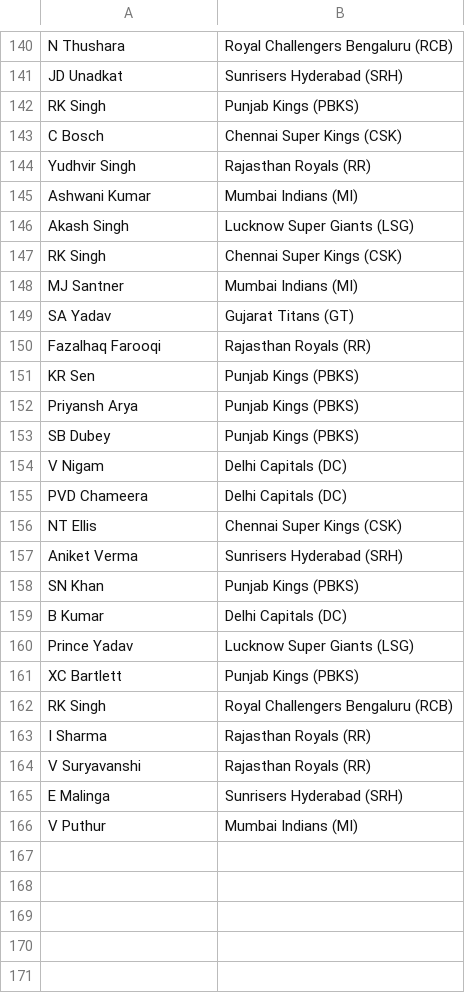
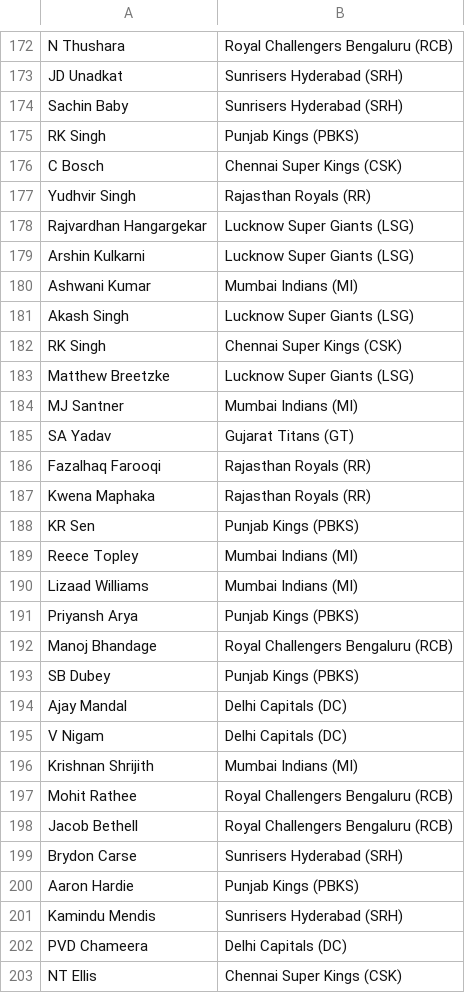
Before and after one commit to Aasim41/ipl-auction-war-room, a CSV file: data/current_squads.csv, drawn as a sheet; only a part is shown, gaps mark what is left out; the shorter side is filled out with more unchanged rows; the diff covers the shown part only; the diff names each change by its address in the sheet, - before the commit and + after, or states it on an @@ line.

```diff
--- a/data/current_squads.csv
+++ b/data/current_squads.csv
+row 174: Sachin Baby | Sunrisers Hyderabad (SRH)
+row 178: Rajvardhan Hangargekar | Lucknow Super Giants (LSG)
+row 179: Arshin Kulkarni | Lucknow Super Giants (LSG)
+row 183: Matthew Breetzke | Lucknow Super Giants (LSG)
+row 187: Kwena Maphaka | Rajasthan Royals (RR)
+row 189: Reece Topley | Mumbai Indians (MI)
+row 190: Lizaad Williams | Mumbai Indians (MI)
+row 192: Manoj Bhandage | Royal Challengers Bengaluru (RCB)
+row 194: Ajay Mandal | Delhi Capitals (DC)
+row 196: Krishnan Shrijith | Mumbai Indians (MI)
+row 197: Mohit Rathee | Royal Challengers Bengaluru (RCB)
+row 198: Jacob Bethell | Royal Challengers Bengaluru (RCB)
+row 199: Brydon Carse | Sunrisers Hyderabad (SRH)
+row 200: Aaron Hardie | Punjab Kings (PBKS)
+row 201: Kamindu Mendis | Sunrisers Hyderabad (SRH)
```
Also changed, not shown: 48 added rows elsewhere in this file, 1 other file.
